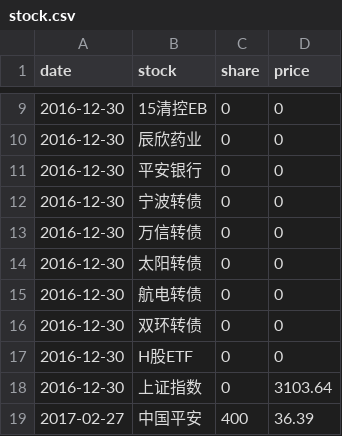
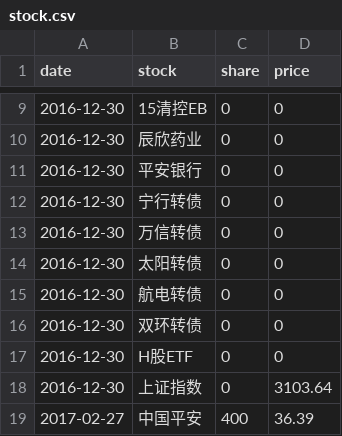
Before and after one commit to jinbin/lifebook, a CSV file: data/investment/stock.csv, drawn as a sheet; only a part is shown, gaps mark what is left out.

Commit message:
update data

```diff
--- a/data/investment/stock.csv
+++ b/data/investment/stock.csv
@@ -11,3 +11,3 @@ date, stock, share, price
 2016-12-30, 平安银行, 0, 0
-2016-12-30, 宁波转债, 0, 0
+2016-12-30, 宁行转债, 0, 0
 2016-12-30, 万信转债, 0, 0
```
Also changed, not shown: 1 other file.
